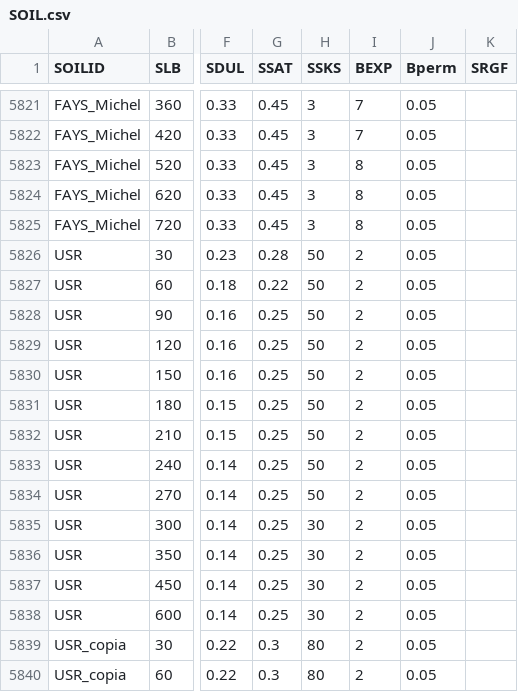
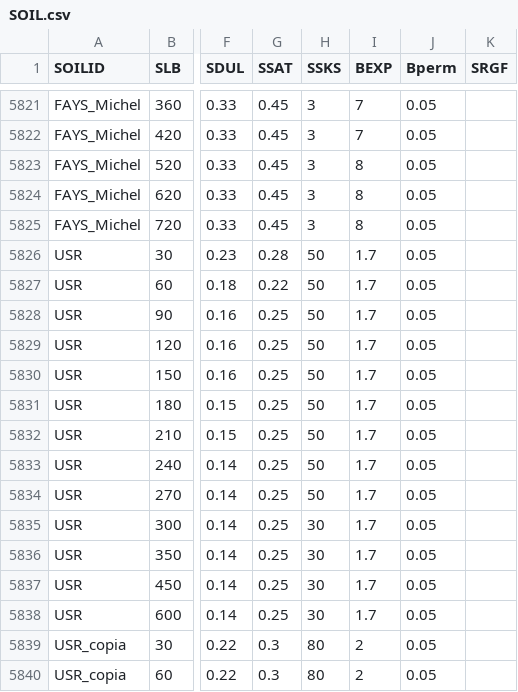
Before and after one commit to JBortolucci/ECOSMOS, a CSV file: inst/input/SOIL.csv, drawn as a sheet; only a part is shown, gaps mark what is left out; the diff names each change by its address in the sheet, - before the commit and + after, or states it on an @@ line.

```diff
--- a/inst/input/SOIL.csv
+++ b/inst/input/SOIL.csv
-I5826:I5838 (BEXP): 2
+I5826:I5838 (BEXP): 1.7
```
Also changed, not shown: inst/input/initial_conditions.csv, 1 other file.
